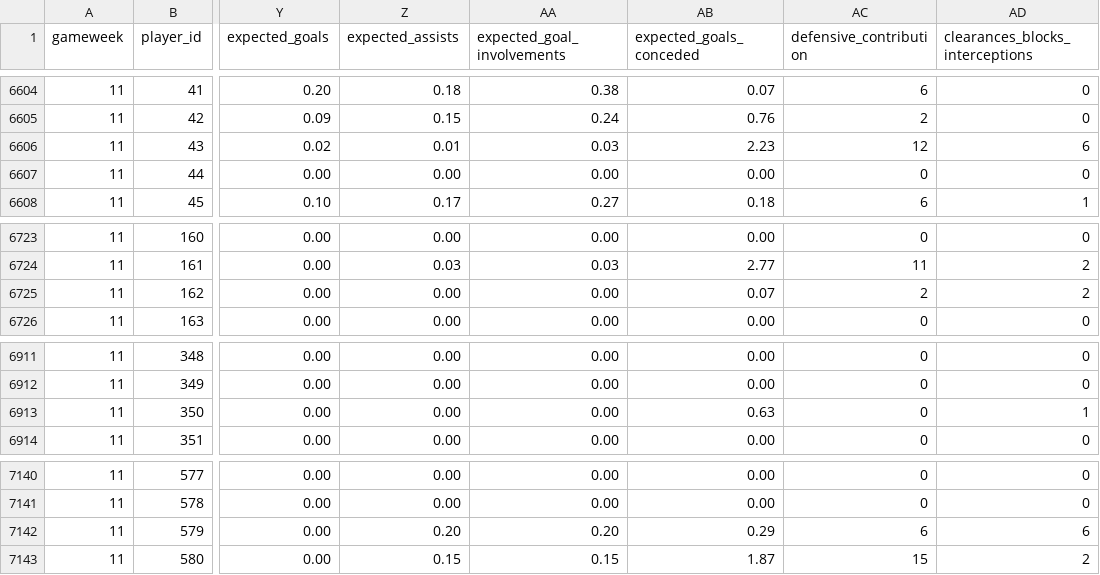
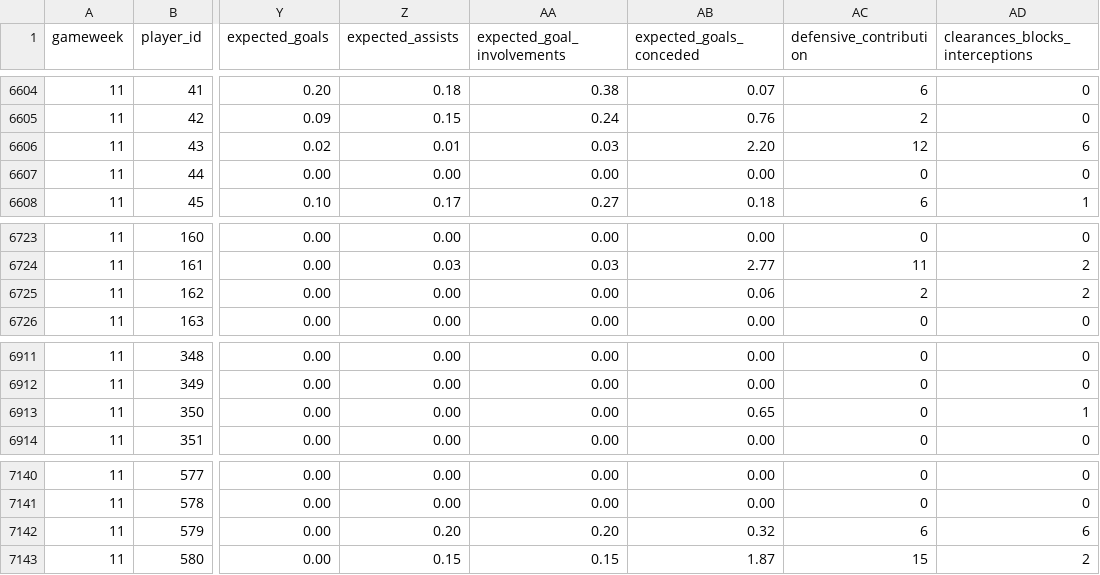
Before and after one commit to tametheboardgame/fpl-data-model, a CSV file: data/chatgpt/player_gameweeks.csv, drawn as a sheet; only a part is shown, gaps mark what is left out; the diff covers the shown part only; the diff names each change by its address in the sheet, - before the commit and + after, or states it on an @@ line.

```diff
--- a/data/chatgpt/player_gameweeks.csv
+++ b/data/chatgpt/player_gameweeks.csv
-AB6606 (expected_goals_conceded): 2.23
+AB6606 (expected_goals_conceded): 2.20
-AB6725 (expected_goals_conceded): 0.07
+AB6725 (expected_goals_conceded): 0.06
-AB6913 (expected_goals_conceded): 0.63
+AB6913 (expected_goals_conceded): 0.65
-AB7142 (expected_goals_conceded): 0.29
+AB7142 (expected_goals_conceded): 0.32
```
Also changed, not shown: 40 edited cells elsewhere in this file, data/chatgpt/my_gameweek_history.csv, data/chatgpt/players.csv, 13 other files.
